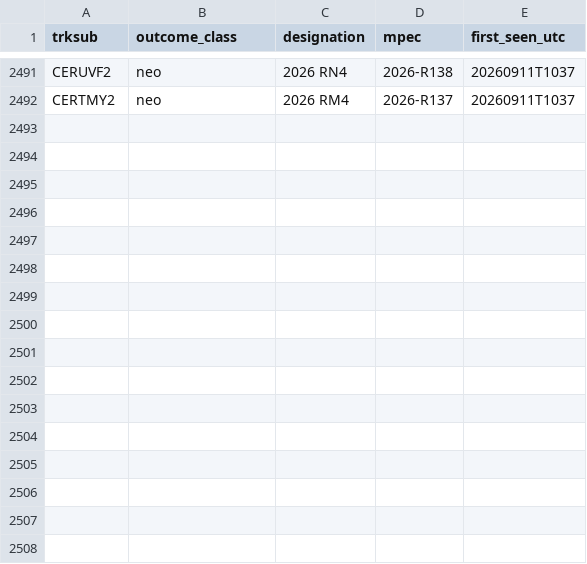
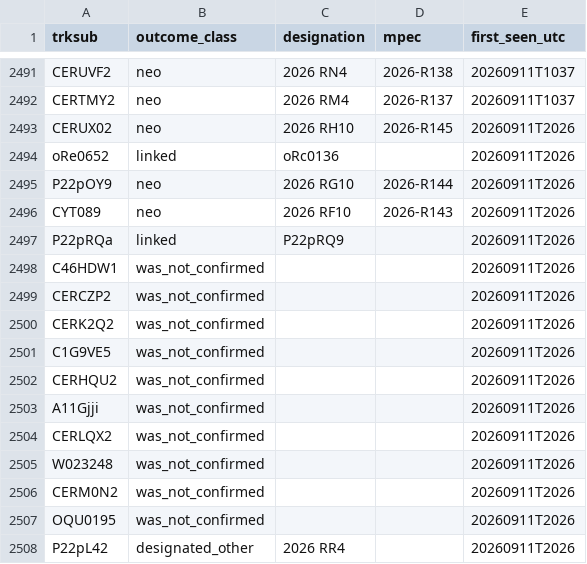
Before and after one commit to LeahS-blip/Planetary-Defense-Spacesift, a CSV file: data/capture/outcomes.csv, drawn as a sheet; only a part is shown, gaps mark what is left out; the diff names each change by its address in the sheet, - before the commit and + after, or states it on an @@ line.

```diff
--- a/data/capture/outcomes.csv
+++ b/data/capture/outcomes.csv
+row 2493: CERUX02 | neo | 2026 RH10 | 2026-R145 | 20260911T2026
+row 2494: oRe0652 | linked | oRc0136 |  | 20260911T2026
+row 2495: P22pOY9 | neo | 2026 RG10 | 2026-R144 | 20260911T2026
+row 2496: CYT089 | neo | 2026 RF10 | 2026-R143 | 20260911T2026
+row 2497: P22pRQa | linked | P22pRQ9 |  | 20260911T2026
+row 2498: C46HDW1 | was_not_confirmed |  |  | 20260911T2026
+row 2499: CERCZP2 | was_not_confirmed |  |  | 20260911T2026
+row 2500: CERK2Q2 | was_not_confirmed |  |  | 20260911T2026
+row 2501: C1G9VE5 | was_not_confirmed |  |  | 20260911T2026
+row 2502: CERHQU2 | was_not_confirmed |  |  | 20260911T2026
+row 2503: A11Gjji | was_not_confirmed |  |  | 20260911T2026
+row 2504: CERLQX2 | was_not_confirmed |  |  | 20260911T2026
+row 2505: W023248 | was_not_confirmed |  |  | 20260911T2026
+row 2506: CERM0N2 | was_not_confirmed |  |  | 20260911T2026
+row 2507: OQU0195 | was_not_confirmed |  |  | 20260911T2026
+row 2508: P22pL42 | designated_other | 2026 RR4 |  | 20260911T2026
```
Also changed, not shown: outputs/daily_vetting.csv, 33 other files.
